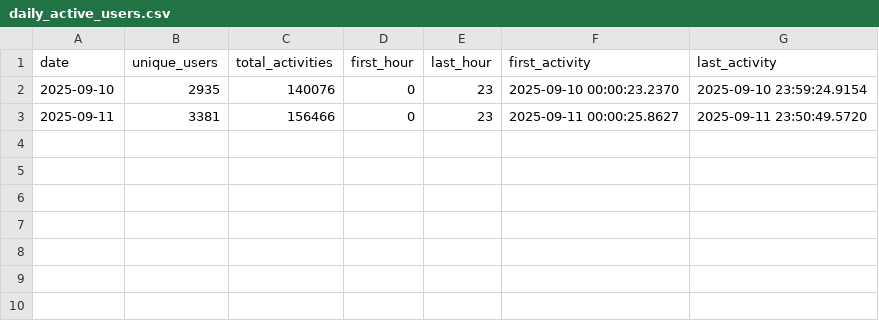
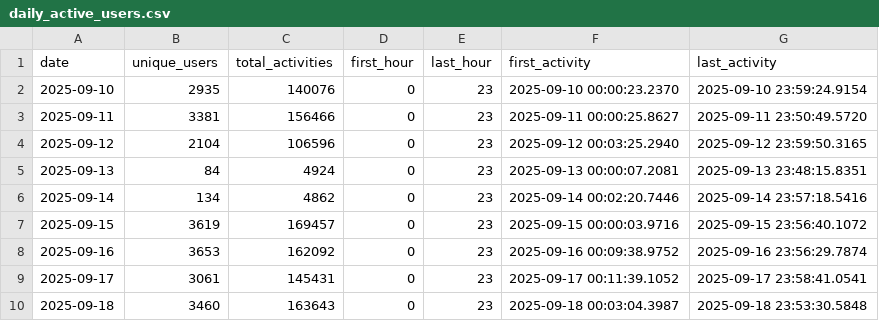
Before and after one commit to IntraDocs/PersFileUsage, a CSV file: out/daily_active_users.csv, drawn as a sheet; the diff names each change by its address in the sheet, - before the commit and + after, or states it on an @@ line.

```diff
--- a/out/daily_active_users.csv
+++ b/out/daily_active_users.csv
+row 4: 2025-09-12 | 2104 | 106596 | 0 | 23 | 2025-09-12 00:03:25.2940 | 2025-09-12 23:59:50.3165
+row 5: 2025-09-13 | 84 | 4924 | 0 | 23 | 2025-09-13 00:00:07.2081 | 2025-09-13 23:48:15.8351
+row 6: 2025-09-14 | 134 | 4862 | 0 | 23 | 2025-09-14 00:02:20.7446 | 2025-09-14 23:57:18.5416
+row 7: 2025-09-15 | 3619 | 169457 | 0 | 23 | 2025-09-15 00:00:03.9716 | 2025-09-15 23:56:40.1072
+row 8: 2025-09-16 | 3653 | 162092 | 0 | 23 | 2025-09-16 00:09:38.9752 | 2025-09-16 23:56:29.7874
+row 9: 2025-09-17 | 3061 | 145431 | 0 | 23 | 2025-09-17 00:11:39.1052 | 2025-09-17 23:58:41.0541
+row 10: 2025-09-18 | 3460 | 163643 | 0 | 23 | 2025-09-18 00:03:04.3987 | 2025-09-18 23:53:30.5848
```
Also changed, not shown: out/agg_devices_by_date.csv, out/agg_os_by_date.csv, 44 other files.
